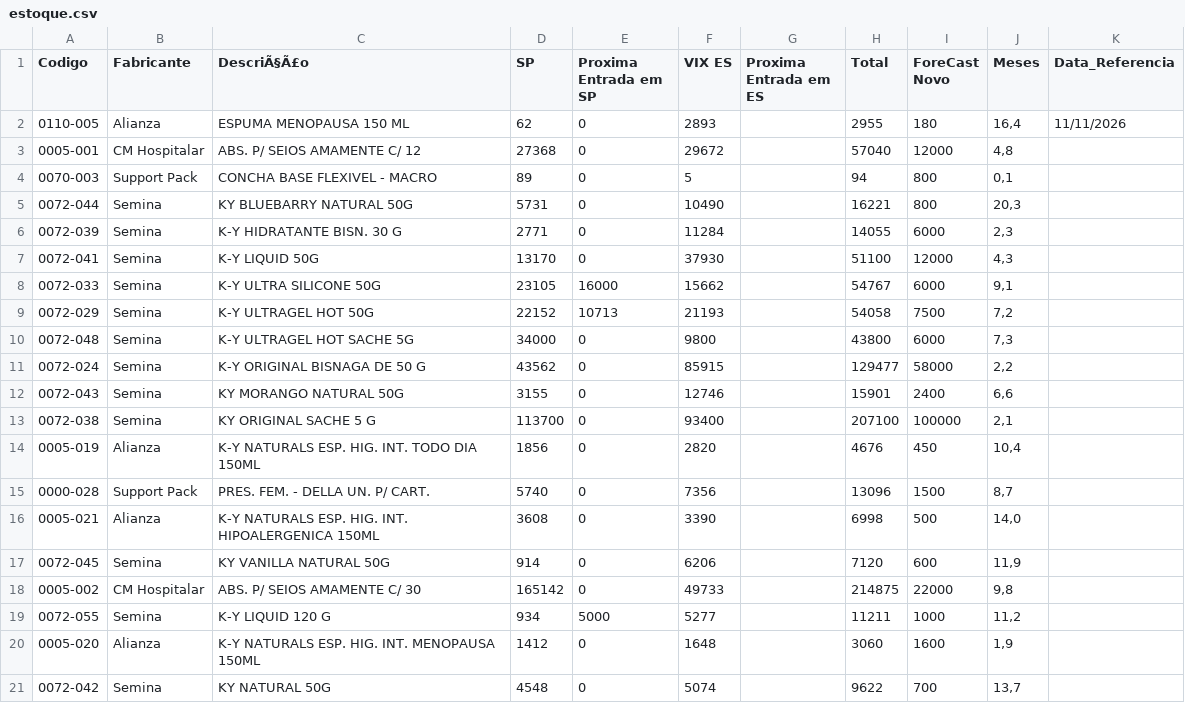
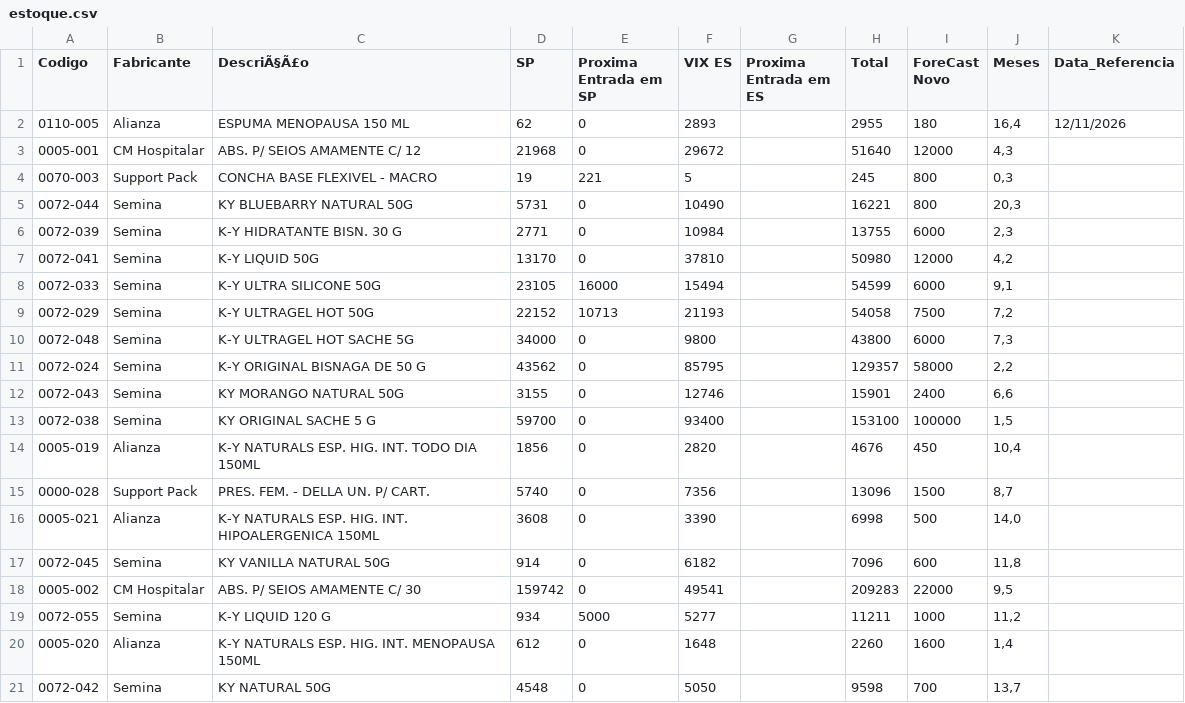
Before and after one commit to GabrielSalim7/Estoque, a CSV file: estoque.csv, drawn as a sheet; only a part is shown; the diff covers the shown part only.

Commit message:
estoque.csv

```diff
--- a/estoque.csv
+++ b/estoque.csv
@@ -1,14 +1,14 @@
 Codigo,Fabricante ,DescriÃ§Ã£o,SP,Proxima Entrada em SP,VIX ES,Proxima Entrada em ES,Total,ForeCast Novo,Meses,Data_Referencia
-0110-005,Alianza,ESPUMA MENOPAUSA 150 ML,62,0,2893,,2955,180,"16,4",11/11/2026
-0005-001,CM Hospitalar,ABS. P/ SEIOS AMAMENTE C/ 12,27368,0,29672,,57040,12000,"4,8",
-0070-003,Support Pack,CONCHA BASE FLEXIVEL - MACRO,89,0,5,,94,800,"0,1",
+0110-005,Alianza,ESPUMA MENOPAUSA 150 ML,62,0,2893,,2955,180,"16,4",12/11/2026
+0005-001,CM Hospitalar,ABS. P/ SEIOS AMAMENTE C/ 12,21968,0,29672,,51640,12000,"4,3",
+0070-003,Support Pack,CONCHA BASE FLEXIVEL - MACRO,19,221,5,,245,800,"0,3",
 0072-044,Semina,KY BLUEBARRY NATURAL 50G,5731,0,10490,,16221,800,"20,3",
-0072-039,Semina,K-Y HIDRATANTE BISN. 30 G,2771,0,11284,,14055,6000,"2,3",
-0072-041,Semina,K-Y LIQUID 50G,13170,0,37930,,51100,12000,"4,3",
-0072-033,Semina,K-Y ULTRA SILICONE 50G,23105,16000,15662,,54767,6000,"9,1",
+0072-039,Semina,K-Y HIDRATANTE BISN. 30 G,2771,0,10984,,13755,6000,"2,3",
+0072-041,Semina,K-Y LIQUID 50G,13170,0,37810,,50980,12000,"4,2",
+0072-033,Semina,K-Y ULTRA SILICONE 50G,23105,16000,15494,,54599,6000,"9,1",
 0072-029,Semina,K-Y ULTRAGEL HOT 50G ,22152,10713,21193,,54058,7500,"7,2",
 0072-048,Semina,K-Y ULTRAGEL HOT SACHE 5G                         ,34000,0,9800,,43800,6000,"7,3",
-0072-024,Semina,K-Y ORIGINAL BISNAGA DE 50 G,43562,0,85915,,129477,58000,"2,2",
+0072-024,Semina,K-Y ORIGINAL BISNAGA DE 50 G,43562,0,85795,,129357,58000,"2,2",
 0072-043,Semina,KY MORANGO NATURAL 50G,3155,0,12746,,15901,2400,"6,6",
-0072-038,Semina,KY ORIGINAL SACHE 5 G,113700,0,93400,,207100,100000,"2,1",
+0072-038,Semina,KY ORIGINAL SACHE 5 G,59700,0,93400,,153100,100000,"1,5",
 0005-019,Alianza,K-Y NATURALS ESP. HIG. INT. TODO DIA 150ML,1856,0,2820,,4676,450,"10,4",
@@ -16,6 +16,6 @@ Codigo,Fabricante ,DescriÃ§Ã£o,SP,Proxima Entrada em SP,VIX ES,Proxima Entra
 0005-021,Alianza,K-Y NATURALS ESP. HIG. INT. HIPOALERGENICA 150ML,3608,0,3390,,6998,500,"14,0",
-0072-045,Semina,KY VANILLA NATURAL 50G,914,0,6206,,7120,600,"11,9",
-0005-002,CM Hospitalar,ABS. P/ SEIOS AMAMENTE C/ 30,165142,0,49733,,214875,22000,"9,8",
+0072-045,Semina,KY VANILLA NATURAL 50G,914,0,6182,,7096,600,"11,8",
+0005-002,CM Hospitalar,ABS. P/ SEIOS AMAMENTE C/ 30,159742,0,49541,,209283,22000,"9,5",
 0072-055,Semina,K-Y LIQUID 120 G,934,5000,5277,,11211,1000,"11,2",
-0005-020,Alianza,K-Y NATURALS ESP. HIG. INT. MENOPAUSA 150ML,1412,0,1648,,3060,1600,"1,9",
-0072-042,Semina,KY NATURAL  50G,4548,0,5074,,9622,700,"13,7",
+0005-020,Alianza,K-Y NATURALS ESP. HIG. INT. MENOPAUSA 150ML,612,0,1648,,2260,1600,"1,4",
+0072-042,Semina,KY NATURAL  50G,4548,0,5050,,9598,700,"13,7",
```
Also changed, not shown: 14 edited cells elsewhere in this file.
